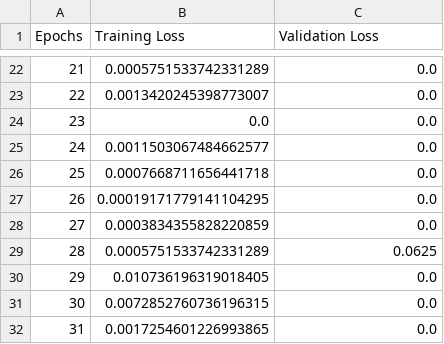
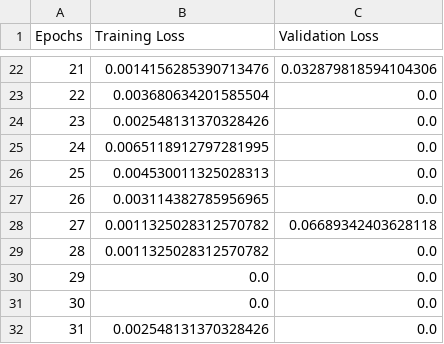
Before and after one commit to mehtavandit/COMP6721-GroupP, a CSV file: 2_Classes_Small Dataset/ResNet/loss_2_classes_Resnet18.csv, drawn as a sheet; only a part is shown, gaps mark what is left out; the diff covers the shown part only.

```diff
--- a/2_Classes_Small Dataset/ResNet/loss_2_classes_Resnet18.csv
+++ b/2_Classes_Small Dataset/ResNet/loss_2_classes_Resnet18.csv
@@ -22,11 +22,11 @@ Epochs,Training Loss,Validation Loss
-21,0.0005751533742331289,0.0
-22,0.0013420245398773007,0.0
-23,0.0,0.0
-24,0.0011503067484662577,0.0
-25,0.0007668711656441718,0.0
-26,0.00019171779141104295,0.0
-27,0.0003834355828220859,0.0
-28,0.0005751533742331289,0.0625
-29,0.010736196319018405,0.0
-30,0.0072852760736196315,0.0
-31,0.0017254601226993865,0.0
+21,0.0014156285390713476,0.032879818594104306
+22,0.003680634201585504,0.0
+23,0.002548131370328426,0.0
+24,0.0065118912797281995,0.0
+25,0.004530011325028313,0.0
+26,0.003114382785956965,0.0
+27,0.0011325028312570782,0.06689342403628118
+28,0.0011325028312570782,0.0
+29,0.0,0.0
+30,0.0,0.0
+31,0.002548131370328426,0.0
```
Also changed, not shown: 32 edited cells elsewhere in this file, 2_Classes_Small Dataset/Inception/Y_values_2_classes_Inception_v3.csv, 2_Classes_Small Dataset/Inception/accuracies_2_classes_Inception_v3.csv, 5 other files.
